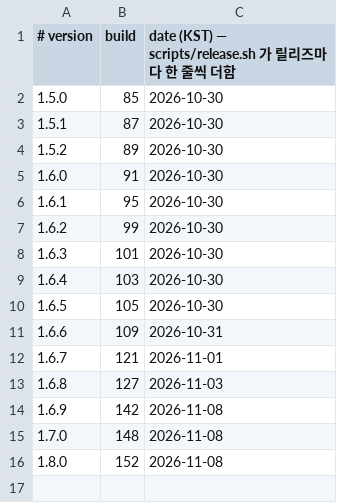
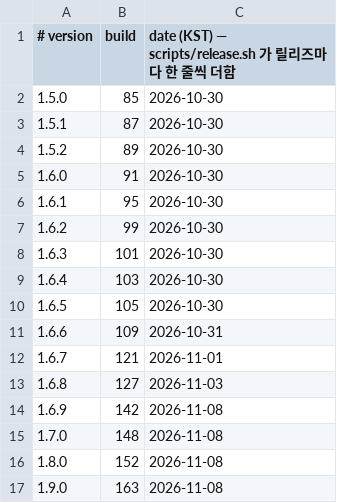
Before and after one commit to d2ntr5/loupe-releases, a TSV file: builds.tsv, drawn as a sheet; the diff names each change by its address in the sheet, - before the commit and + after, or states it on an @@ line.

```diff
--- a/builds.tsv
+++ b/builds.tsv
+row 17: 1.9.0 | 163 | 2026-11-08
```
Also changed, not shown: 3 other files.
